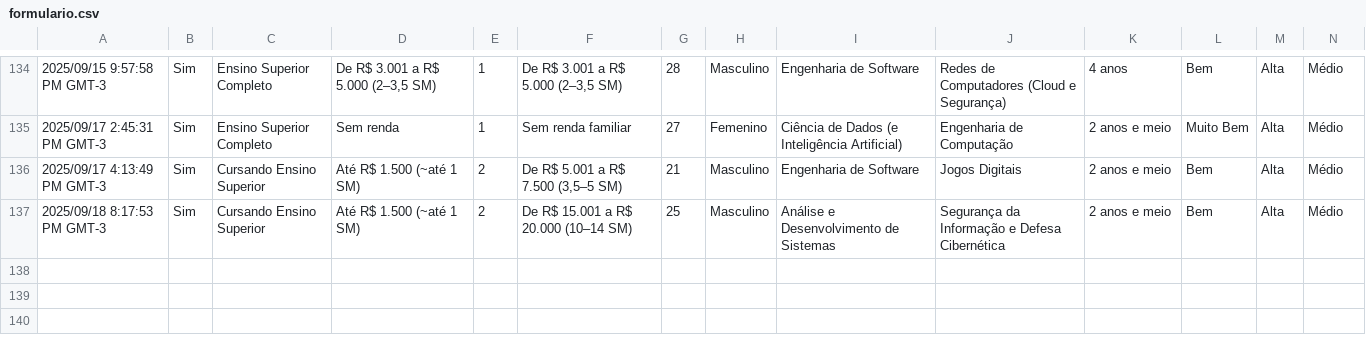
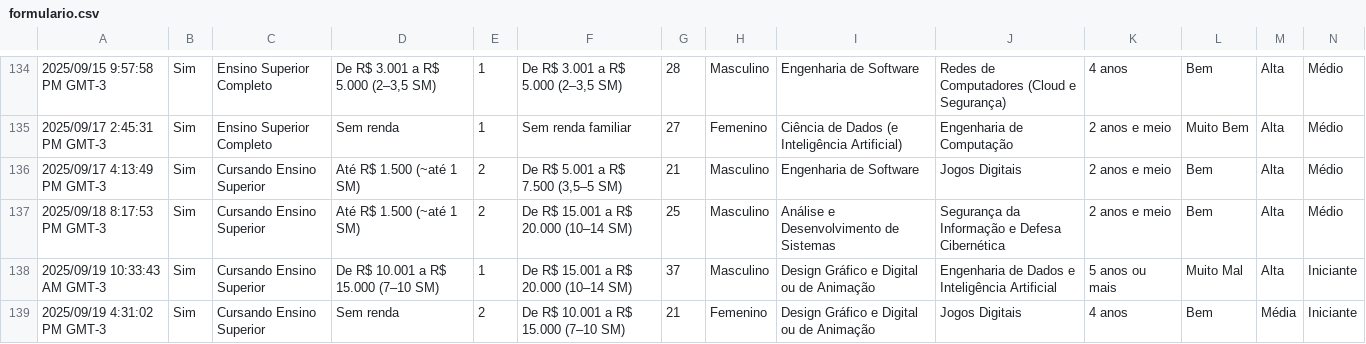
Before and after one commit to Bagelboi/Infnet-Projetos, a CSV file: formulario.csv, drawn as a sheet; only a part is shown, gaps mark what is left out; rows hold the shown columns only; the diff names each change by its address in the sheet, - before the commit and + after, or states it on an @@ line.

Commit message:
2 respostas novas

```diff
--- a/formulario.csv
+++ b/formulario.csv
+row 138: 2025/09/19 10:33:43 AM GMT-3 | Sim | Cursando Ensino Superior | De R$ 10.001 a R$ 15.000 (7–10 SM) | 1 | De R$ 15.001 a R$ 20.000 (10–14 SM) | 37 | Masculino | Design Gráfico e Digital ou de Animação | Engenharia de Dados e Inteligência Artificial | 5 anos ou mais | Muito Mal | Alta | Iniciante
+row 139: 2025/09/19 4:31:02 PM GMT-3 | Sim | Cursando Ensino Superior | Sem renda | 2 | De R$ 10.001 a R$ 15.000 (7–10 SM) | 21 | Femenino | Design Gráfico e Digital ou de Animação | Jogos Digitais | 4 anos | Bem | Média | Iniciante
```
